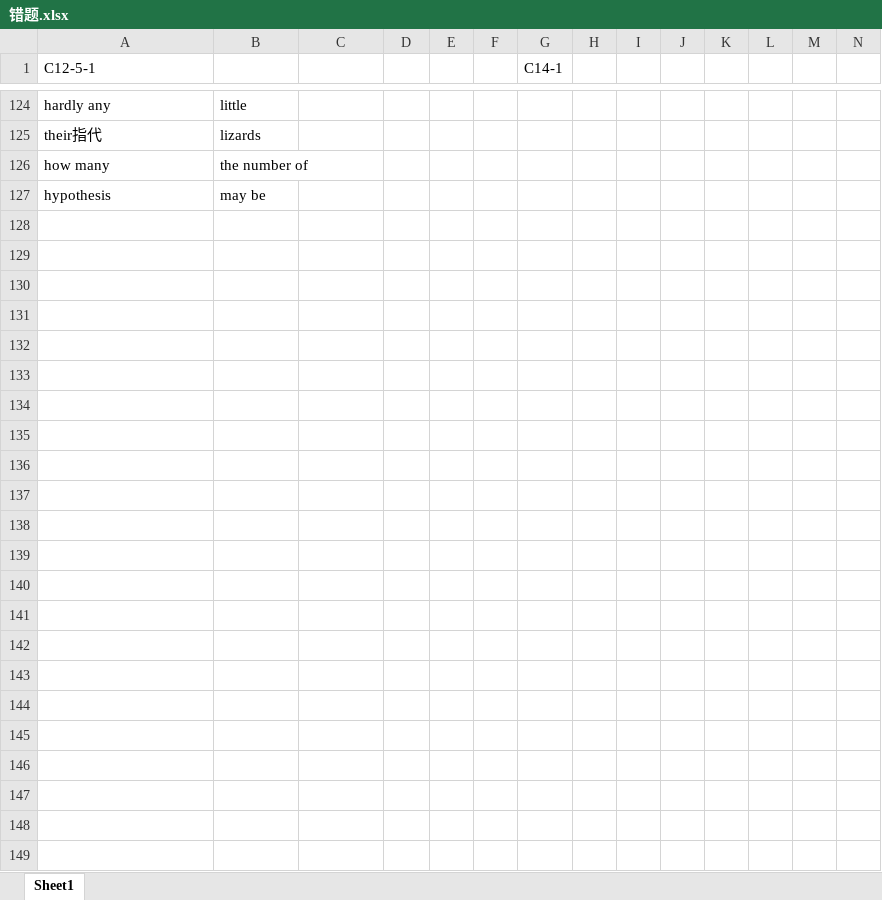
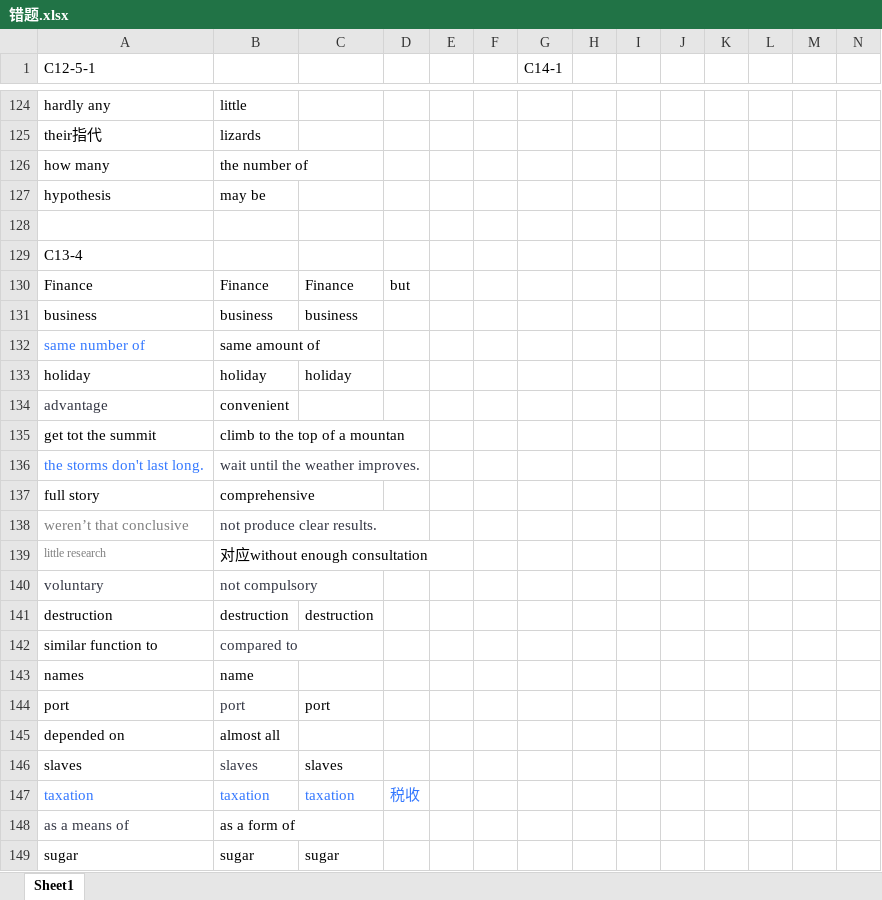
Before and after one commit to zichuan-liu/MyIELTS, an Excel workbook: listening/错题.xlsx, sheet Sheet1, drawn as a sheet; only a part is shown, gaps mark what is left out; values as stored, in another font and other column widths than the file's, no borders; charts and pictures not drawn; rows hold the shown columns only; the diff names each change by its address in the sheet, - before the commit and + after, or states it on an @@ line.

```diff
--- a/listening/错题.xlsx (sheet Sheet1)
+++ b/listening/错题.xlsx (sheet Sheet1)
+row 128: (empty)
+row 129: C13-4
+row 130: Finance | Finance | Finance | but
+row 131: business | business | business
+row 132: same number of | same amount of
+row 133: holiday | holiday | holiday
+row 134: advantage | convenient
+row 135: get tot the summit | climb to the top of a mountan
+row 136: the storms don't last long. | wait until the weather improves.
+row 137: full story | comprehensive
+row 138: weren’t that conclusive | not produce clear results.
+row 139: little research | 对应without enough consultation
+row 140: voluntary | not compulsory
+row 141: destruction | destruction | destruction
+row 142: similar function to | compared to
+row 143: names | name
+row 144: port | port | port
+row 145: depended on | almost all
+row 146: slaves | slaves | slaves
+row 147: taxation | taxation | taxation | 税收
+row 148: as a means of | as a form of
+row 149: sugar | sugar | sugar
```
Also changed, not shown: charts or pictures, listening/精听.xlsx, 4 other files.
